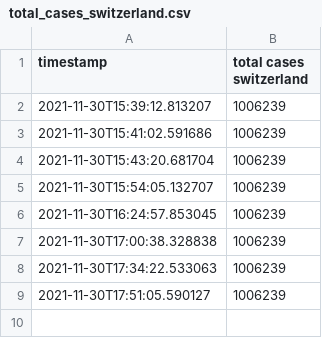
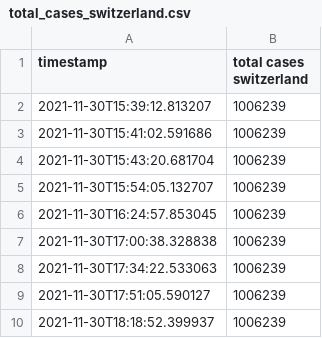
Before and after one commit to Brieden/GitHub-Actions-Data-Acquisition, a CSV file: total_cases_switzerland.csv, drawn as a sheet.

Commit message:
Add changes

```diff
--- a/total_cases_switzerland.csv
+++ b/total_cases_switzerland.csv
@@ -9 +9,2 @@ timestamp, total cases switzerland
 2021-11-30T17:51:05.590127, 1006239
+2021-11-30T18:18:52.399937, 1006239
```
